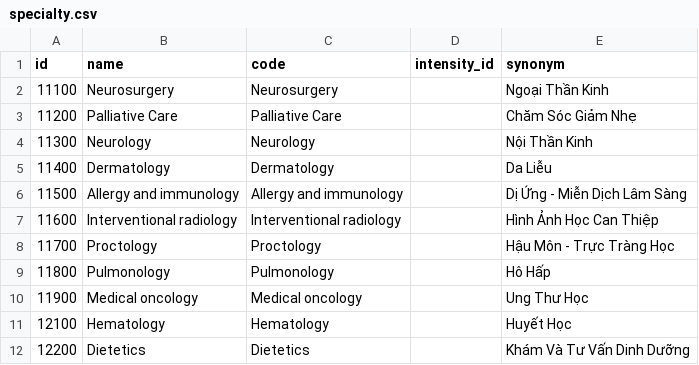
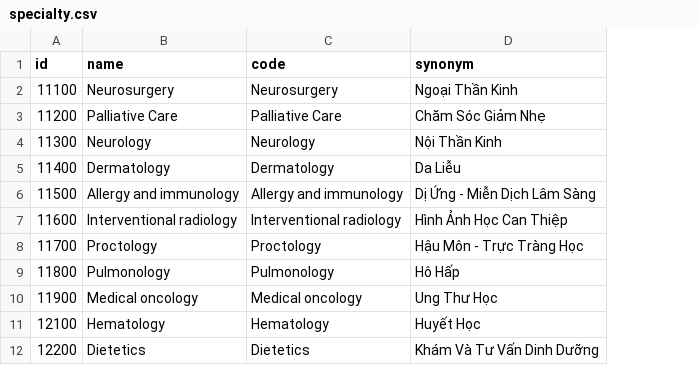
Before and after one commit to htringuyen/empalic-visit, a CSV file: data/specialty.csv, drawn as a sheet; only a part is shown; the diff names each change by its address in the sheet, - before the commit and + after, or states it on an @@ line.

```diff
--- a/data/specialty.csv
+++ b/data/specialty.csv
-column D (intensity_id), empty
```
Also changed, not shown: data/service.csv, 1 other file.
